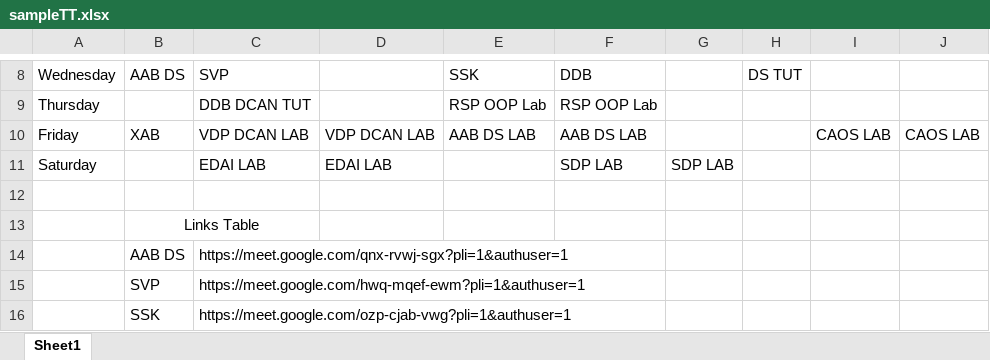
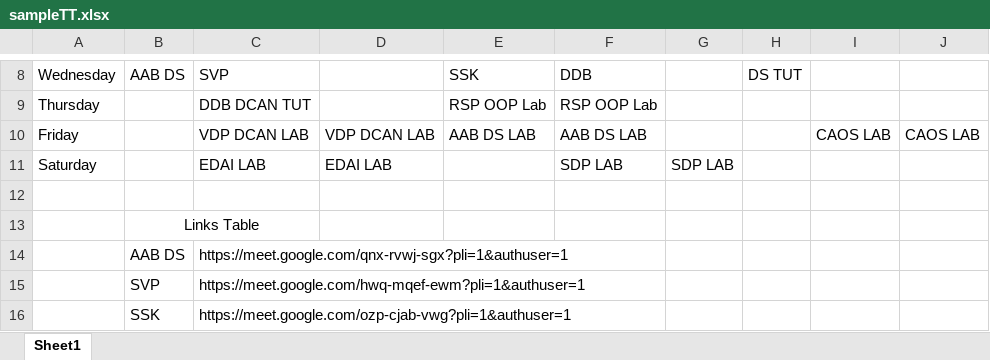
Before and after one commit to vkinsane/Time-Table-Linker-SDP-SY-SEM2, an Excel workbook: My_Folder/sampleTT.xlsx, sheet Sheet1, drawn as a sheet; only a part is shown, gaps mark what is left out; values as stored, in another font and other column widths than the file's, no borders; the diff names each change by its address in the sheet, - before the commit and + after, or states it on an @@ line.

```diff
--- a/My_Folder/sampleTT.xlsx (sheet Sheet1)
+++ b/My_Folder/sampleTT.xlsx (sheet Sheet1)
-B10: XAB
+B10: (empty)
```
Also changed, not shown: 6 other files.
